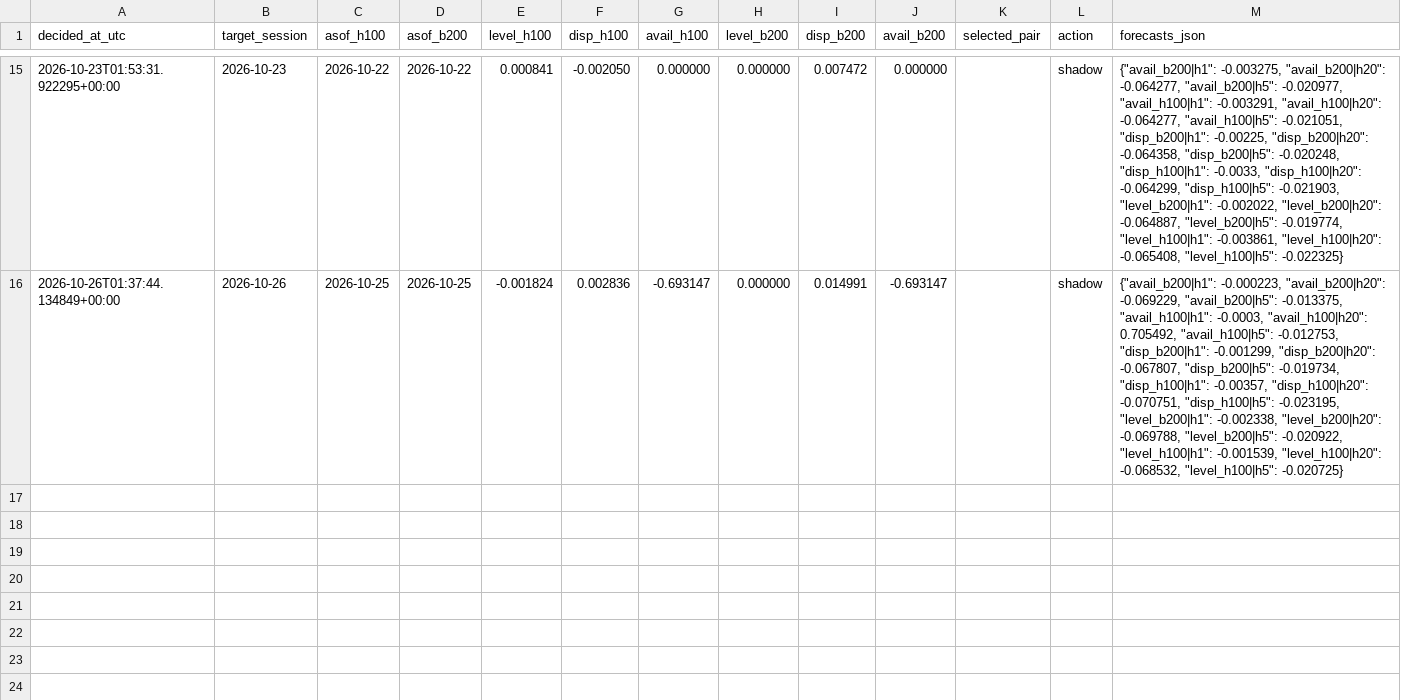
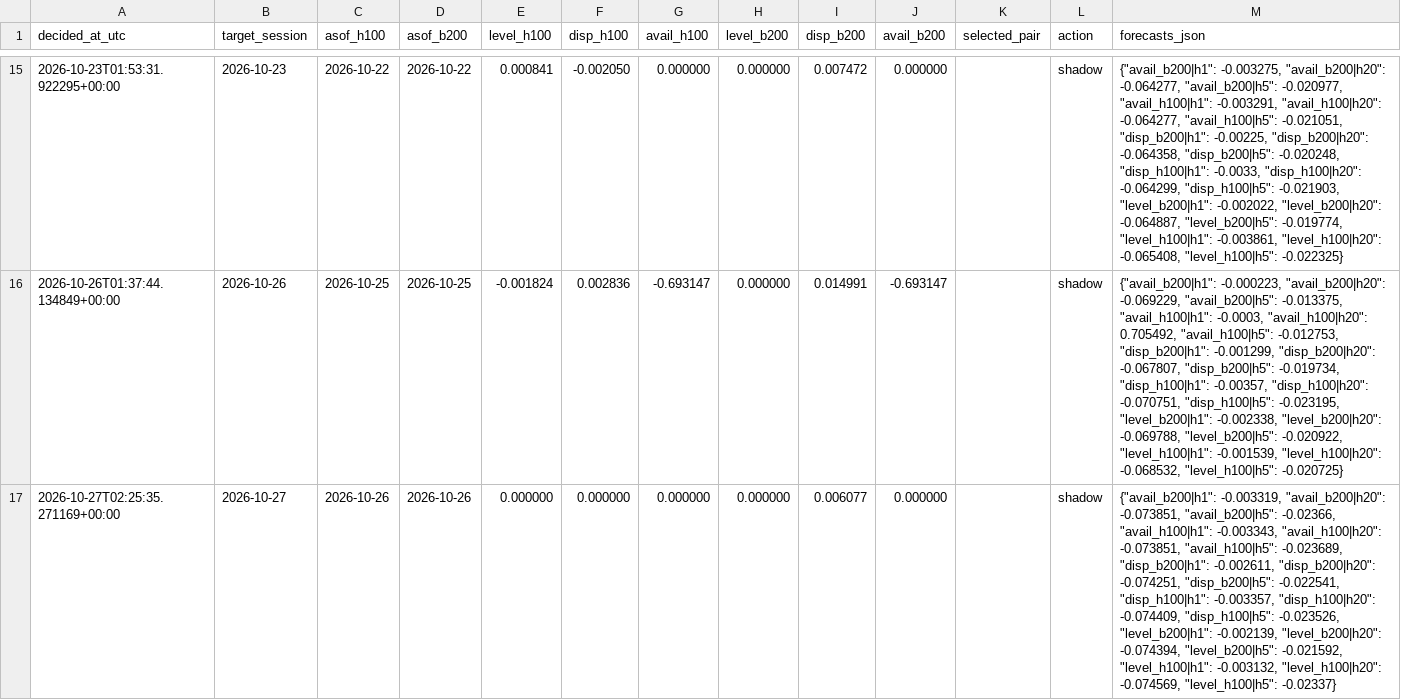
Before and after one commit to jwilliamross/compute-curve, a CSV file: reports/claim4/predictions.csv, drawn as a sheet; only a part is shown, gaps mark what is left out; the diff names each change by its address in the sheet, - before the commit and + after, or states it on an @@ line.

```diff
--- a/reports/claim4/predictions.csv
+++ b/reports/claim4/predictions.csv
+row 17: 2026-10-27T02:25:35.271169+00:00 | 2026-10-27 | 2026-10-26 | 2026-10-26 | 0.000000 | 0.000000 | 0.000000 | 0.000000 | 0.006077 | 0.000000 |  | shadow | {"avail_b200|h1": -0.003319, "avail_b200|h20": -0.073851, "avail_b200|h5": -0.02366, "avail_h100|h1": -0.003343, "avail_h100|h20": -0.073851, "avail_h100|h5": -0.023689, "disp_b200|h1": -0.002611, "disp_b200|h20": -0.074251, "disp_b200|h5": -0.022541, "disp_h100|h1": -0.003357, "disp_h100|h20": -0.074409, "disp_h100|h5": -0.023526, "level_b200|h1": -0.002139, "level_b200|h20": -0.074394, "level_b200|h5": -0.021592, "level_h100|h1": -0.003132, "level_h100|h20": -0.074569, "level_h100|h5": -0.02337}
```
Also changed, not shown: reports/claim4/signals.csv, reports/exploration/round1_shadow_H05.csv, 41 other files.
